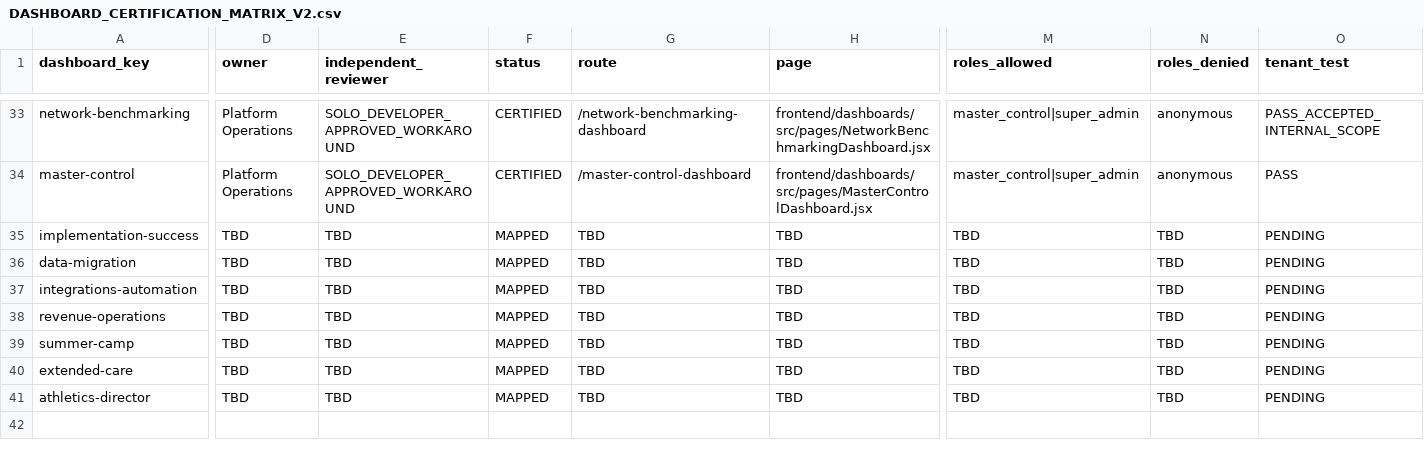
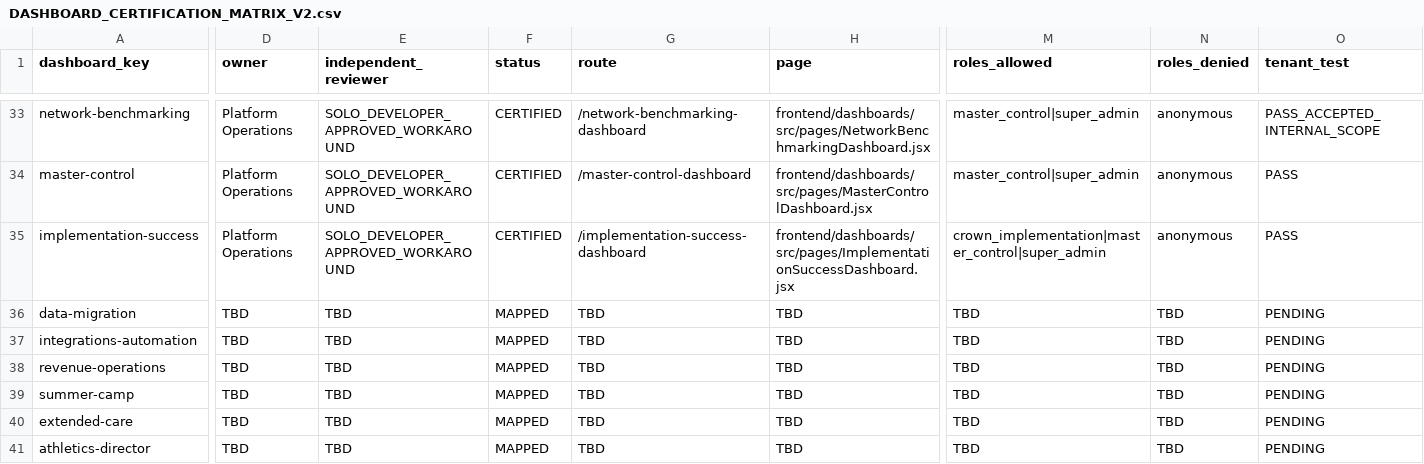
Before and after one commit to Arete0920/Crown-CSMS, a CSV file: docs/dashboard-completion/DASHBOARD_CERTIFICATION_MATRIX_V2.csv, drawn as a sheet; only a part is shown, gaps mark what is left out; the diff covers the shown part only; the diff names each change by its address in the sheet, - before the commit and + after, or states it on an @@ line.

Commit message:
Batch 5: implementation-success tenant isolation + runtime proof
Promote implementation-success to certified internal dashboard scope after tenant isolation and runtime proof.

Scope:
- implementation-success only
- no other Batch 5 dashboard certification
- no 40/40 claim
- no release/sandbox/pilot/production GO claim

Governance:
- expected head SHA 09020155a513ac81ea4db5b5dd043bf832472e8e
- independent review required remains recorded

```diff
--- a/docs/dashboard-completion/DASHBOARD_CERTIFICATION_MATRIX_V2.csv
+++ b/docs/dashboard-completion/DASHBOARD_CERTIFICATION_MATRIX_V2.csv
-D35 (owner): TBD
+D35 (owner): Platform Operations
-E35 (independent_reviewer): TBD
+E35 (independent_reviewer): SOLO_DEVELOPER_APPROVED_WORKAROUND
-F35 (status): MAPPED
+F35 (status): CERTIFIED
-G35 (route): TBD
+G35 (route): /implementation-success-dashboard
-H35 (page): TBD
+H35 (page): frontend/dashboards/src/pages/ImplementationSuccessDashboard.jsx
-M35 (roles_allowed): TBD
+M35 (roles_allowed): crown_implementation|master_control|super_admin
-N35 (roles_denied): TBD
+N35 (roles_denied): anonymous
-O35 (tenant_test): PENDING
+O35 (tenant_test): PASS
```
Also changed, not shown: 3 edited cells elsewhere in this file, 6 other files.
